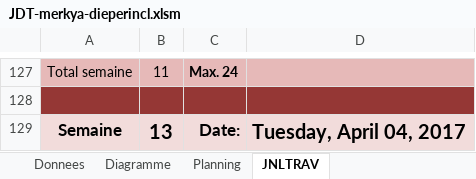
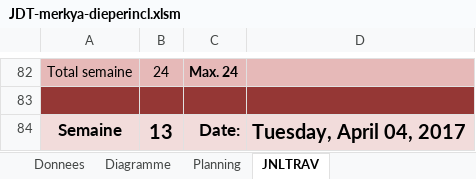
Before and after one commit to Pistou2/P_Web, an Excel workbook: Doc/JDT-merkya-dieperincl.xlsm, sheet JNLTRAV, drawn as a sheet; only a part is shown, gaps mark what is left out; values as stored, in another font and other column widths than the file's, no borders; charts and pictures not drawn; addresses are those after the commit; the diff covers the shown part only; the diff names each change by its address in the sheet, - before the commit and + after, or states it on an @@ line.

```diff
--- a/Doc/JDT-merkya-dieperincl.xlsm (sheet JNLTRAV)
+++ b/Doc/JDT-merkya-dieperincl.xlsm (sheet JNLTRAV)
-B82: 11
+B82: 24
```
Also changed, not shown: 45 removed rows and 14 edited cells elsewhere in this sheet, sheet Diagramme, formulas that keep their value, charts or pictures, 9 other files.
